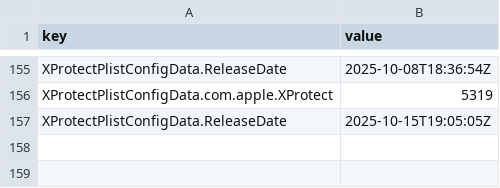
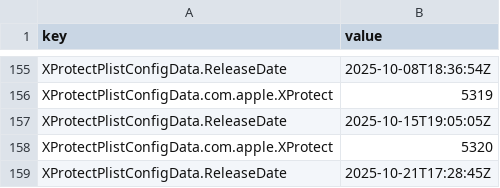
Before and after one commit to macad-me/sofa-deployment-test, a CSV file: time-series.csv, drawn as a sheet; only a part is shown, gaps mark what is left out.

```diff
--- a/time-series.csv
+++ b/time-series.csv
@@ -157 +157,3 @@ XProtectPlistConfigData.com.apple.XProtect,5319
 XProtectPlistConfigData.ReleaseDate,2025-10-15T19:05:05Z
+XProtectPlistConfigData.com.apple.XProtect,5320
+XProtectPlistConfigData.ReleaseDate,2025-10-21T17:28:45Z
```
Also changed, not shown: 7 other files.
